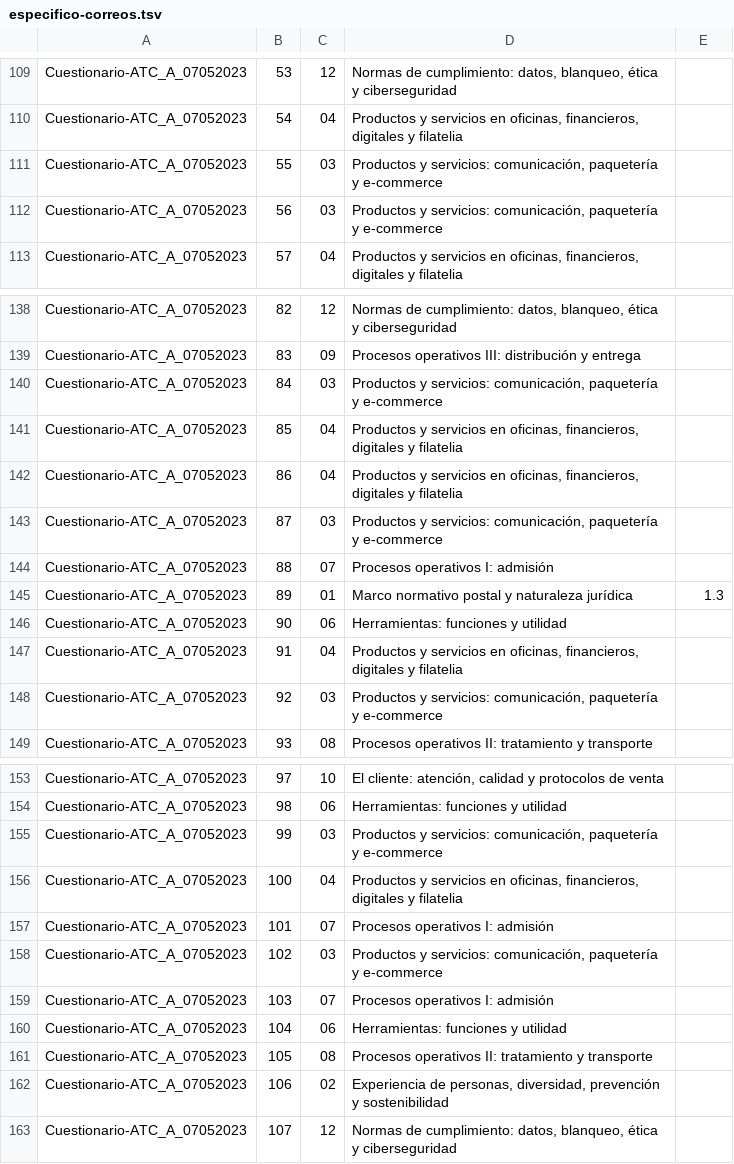
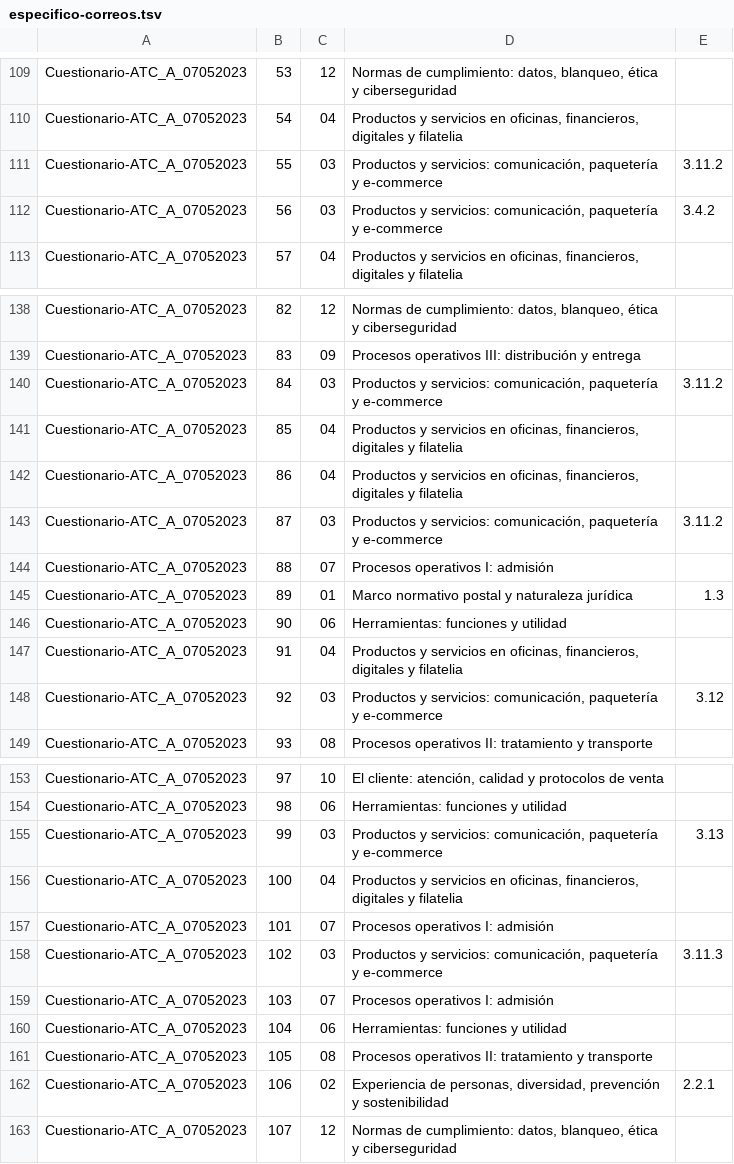
Before and after one commit to Aaroncbr92/Aaroncbr92, a TSV file: banco/especifico-correos.tsv, drawn as a sheet; only a part is shown, gaps mark what is left out; the diff covers the shown part only.

```diff
--- a/banco/especifico-correos.tsv
+++ b/banco/especifico-correos.tsv
@@ -110,4 +110,4 @@ Cuestionario-ATC_A_07052023	53	12	Normas de cumplimiento: datos, blanqueo, étic
 Cuestionario-ATC_A_07052023	54	04	Productos y servicios en oficinas, financieros, digitales y filatelia	
-Cuestionario-ATC_A_07052023	55	03	Productos y servicios: comunicación, paquetería y e-commerce	
-Cuestionario-ATC_A_07052023	56	03	Productos y servicios: comunicación, paquetería y e-commerce	
+Cuestionario-ATC_A_07052023	55	03	Productos y servicios: comunicación, paquetería y e-commerce	3.11.2
+Cuestionario-ATC_A_07052023	56	03	Productos y servicios: comunicación, paquetería y e-commerce	3.4.2
 Cuestionario-ATC_A_07052023	57	04	Productos y servicios en oficinas, financieros, digitales y filatelia	
@@ -139,6 +139,6 @@ Cuestionario-ATC_A_07052023	82	12	Normas de cumplimiento: datos, blanqueo, étic
 Cuestionario-ATC_A_07052023	83	09	Procesos operativos III: distribución y entrega	
-Cuestionario-ATC_A_07052023	84	03	Productos y servicios: comunicación, paquetería y e-commerce	
+Cuestionario-ATC_A_07052023	84	03	Productos y servicios: comunicación, paquetería y e-commerce	3.11.2
 Cuestionario-ATC_A_07052023	85	04	Productos y servicios en oficinas, financieros, digitales y filatelia	
 Cuestionario-ATC_A_07052023	86	04	Productos y servicios en oficinas, financieros, digitales y filatelia	
-Cuestionario-ATC_A_07052023	87	03	Productos y servicios: comunicación, paquetería y e-commerce	
+Cuestionario-ATC_A_07052023	87	03	Productos y servicios: comunicación, paquetería y e-commerce	3.11.2
 Cuestionario-ATC_A_07052023	88	07	Procesos operativos I: admisión	
@@ -147,3 +147,3 @@ Cuestionario-ATC_A_07052023	90	06	Herramientas: funciones y utilidad
 Cuestionario-ATC_A_07052023	91	04	Productos y servicios en oficinas, financieros, digitales y filatelia	
-Cuestionario-ATC_A_07052023	92	03	Productos y servicios: comunicación, paquetería y e-commerce	
+Cuestionario-ATC_A_07052023	92	03	Productos y servicios: comunicación, paquetería y e-commerce	3.12
 Cuestionario-ATC_A_07052023	93	08	Procesos operativos II: tratamiento y transporte	
@@ -154,6 +154,6 @@ Cuestionario-ATC_A_07052023	97	10	El cliente: atención, calidad y protocolos de
 Cuestionario-ATC_A_07052023	98	06	Herramientas: funciones y utilidad	
-Cuestionario-ATC_A_07052023	99	03	Productos y servicios: comunicación, paquetería y e-commerce	
+Cuestionario-ATC_A_07052023	99	03	Productos y servicios: comunicación, paquetería y e-commerce	3.13
 Cuestionario-ATC_A_07052023	100	04	Productos y servicios en oficinas, financieros, digitales y filatelia	
 Cuestionario-ATC_A_07052023	101	07	Procesos operativos I: admisión	
-Cuestionario-ATC_A_07052023	102	03	Productos y servicios: comunicación, paquetería y e-commerce	
+Cuestionario-ATC_A_07052023	102	03	Productos y servicios: comunicación, paquetería y e-commerce	3.11.3
 Cuestionario-ATC_A_07052023	103	07	Procesos operativos I: admisión	
@@ -161,3 +161,3 @@ Cuestionario-ATC_A_07052023	104	06	Herramientas: funciones y utilidad
 Cuestionario-ATC_A_07052023	105	08	Procesos operativos II: tratamiento y transporte	
-Cuestionario-ATC_A_07052023	106	02	Experiencia de personas, diversidad, prevención y sostenibilidad	
+Cuestionario-ATC_A_07052023	106	02	Experiencia de personas, diversidad, prevención y sostenibilidad	2.2.1
 Cuestionario-ATC_A_07052023	107	12	Normas de cumplimiento: datos, blanqueo, ética y ciberseguridad	
```
Also changed, not shown: 24 edited cells elsewhere in this file, fuentes/correos-referencia/correcciones.tsv, 7 other files.
